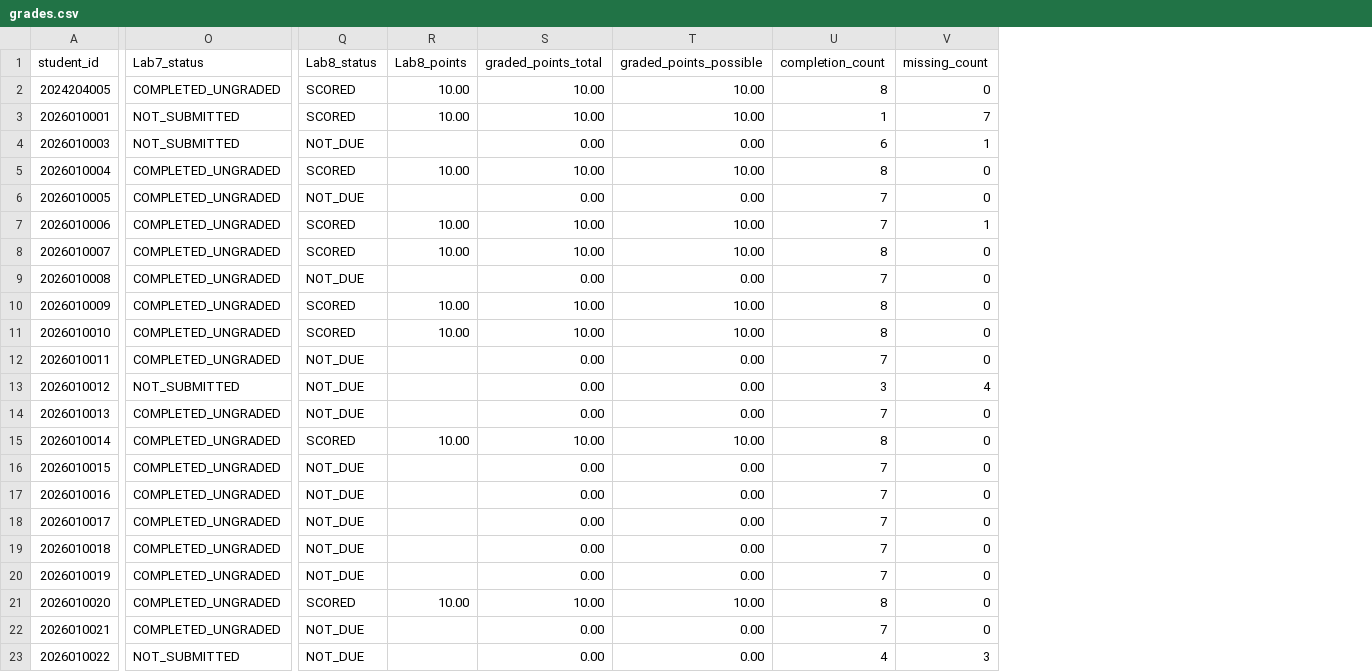
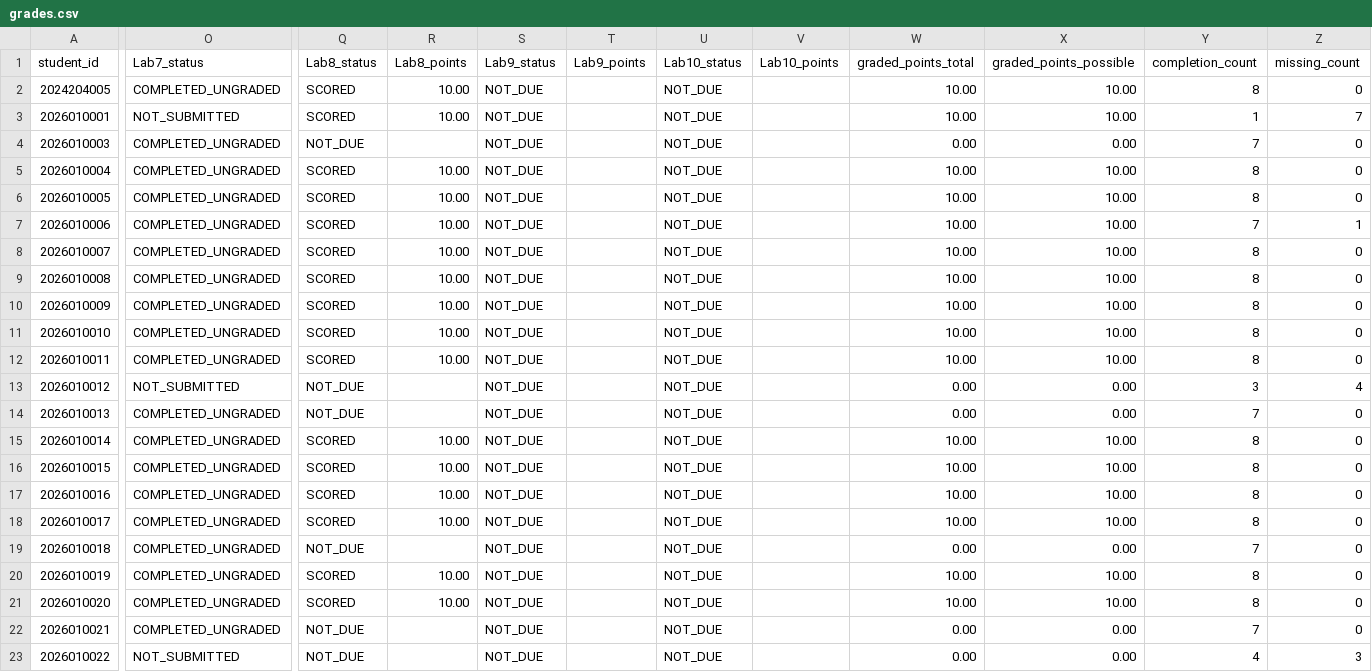
Before and after one commit to LiuXiYing/IntroToCybersecurityTools, a CSV file: reports/grades.csv, drawn as a sheet; only a part is shown, gaps mark what is left out; addresses are those after the commit; the diff covers the shown part only; the diff names each change by its address in the sheet, - before the commit and + after, or states it on an @@ line.

```diff
--- a/reports/grades.csv
+++ b/reports/grades.csv
+column S (Lab9_status), rows 2-23: all NOT_DUE
+column T (Lab9_points), empty
+column U (Lab10_status), rows 2-23: all NOT_DUE
+column V (Lab10_points), empty
-O4 (Lab7_status): NOT_SUBMITTED
+O4 (Lab7_status): COMPLETED_UNGRADED
-Y4 (completion_count): 6
+Y4 (completion_count): 7
-Z4 (missing_count): 1
+Z4 (missing_count): 0
-Q6 (Lab8_status): NOT_DUE
+Q6 (Lab8_status): SCORED
-R6 (Lab8_points): (empty)
+R6 (Lab8_points): 10.00
-W6 (graded_points_total): 0.00
+W6 (graded_points_total): 10.00
-X6 (graded_points_possible): 0.00
+X6 (graded_points_possible): 10.00
-Y6 (completion_count): 7
+Y6 (completion_count): 8
-Q9 (Lab8_status): NOT_DUE
+Q9 (Lab8_status): SCORED
-R9 (Lab8_points): (empty)
+R9 (Lab8_points): 10.00
-W9 (graded_points_total): 0.00
+W9 (graded_points_total): 10.00
-X9 (graded_points_possible): 0.00
+X9 (graded_points_possible): 10.00
-Y9 (completion_count): 7
+Y9 (completion_count): 8
-Q12 (Lab8_status): NOT_DUE
+Q12 (Lab8_status): SCORED
-R12 (Lab8_points): (empty)
+R12 (Lab8_points): 10.00
-W12 (graded_points_total): 0.00
+W12 (graded_points_total): 10.00
-X12 (graded_points_possible): 0.00
+X12 (graded_points_possible): 10.00
-Y12 (completion_count): 7
+Y12 (completion_count): 8
-Q16:Q18 (Lab8_status): NOT_DUE
+Q16:Q18 (Lab8_status): SCORED
-R16:R18 (Lab8_points): (empty)
+R16:R18 (Lab8_points): 10.00
-W16:W18 (graded_points_total): 0.00
+W16:W18 (graded_points_total): 10.00
-X16:X18 (graded_points_possible): 0.00
+X16:X18 (graded_points_possible): 10.00
-Y16:Y18 (completion_count): 7
+Y16:Y18 (completion_count): 8
-Q20 (Lab8_status): NOT_DUE
+Q20 (Lab8_status): SCORED
-R20 (Lab8_points): (empty)
+R20 (Lab8_points): 10.00
-W20 (graded_points_total): 0.00
+W20 (graded_points_total): 10.00
-X20 (graded_points_possible): 0.00
+X20 (graded_points_possible): 10.00
-Y20 (completion_count): 7
+Y20 (completion_count): 8
```
Also changed, not shown: 35 edited cells elsewhere in this file.
